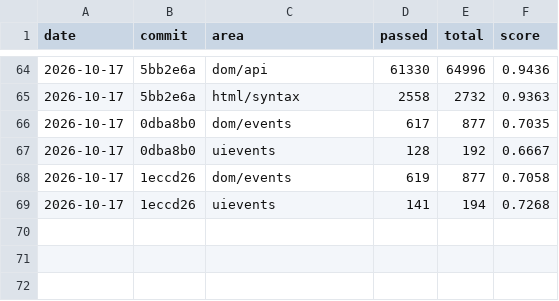
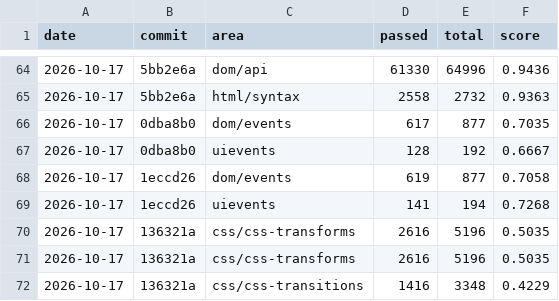
Before and after one commit to aye-lang/dweller, a CSV file: browser/tools/conformance/history.csv, drawn as a sheet; only a part is shown, gaps mark what is left out; the diff names each change by its address in the sheet, - before the commit and + after, or states it on an @@ line.

```diff
--- a/browser/tools/conformance/history.csv
+++ b/browser/tools/conformance/history.csv
+row 70: 2026-10-17 | 136321a | css/css-transforms | 2616 | 5196 | 0.5035
+row 71: 2026-10-17 | 136321a | css/css-transforms | 2616 | 5196 | 0.5035
+row 72: 2026-10-17 | 136321a | css/css-transitions | 1416 | 3348 | 0.4229
```
Also changed, not shown: 33 other files.
